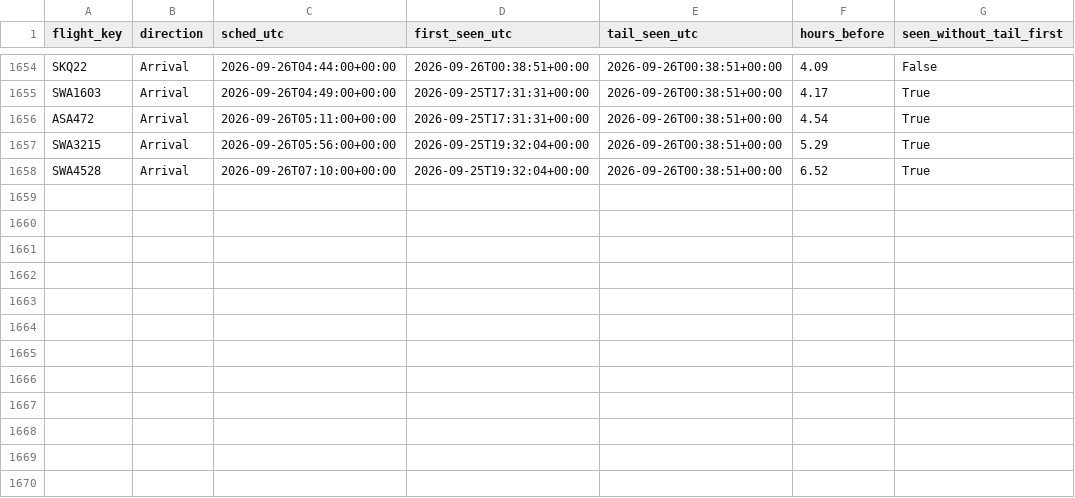
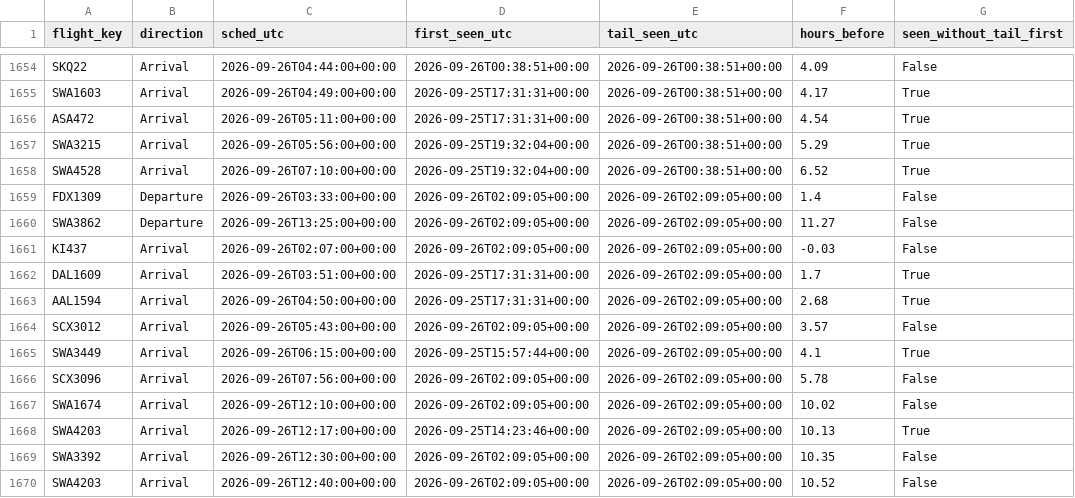
Before and after one commit to akshajtibrewala-collab/stl-alerts, a CSV file: state/lead_times.csv, drawn as a sheet; only a part is shown, gaps mark what is left out.

```diff
--- a/state/lead_times.csv
+++ b/state/lead_times.csv
@@ -1658 +1658,13 @@ SWA3215,Arrival,2026-09-26T05:56:00+00:00,2026-09-25T19:32:04+00:00,2026-09-26T0
 SWA4528,Arrival,2026-09-26T07:10:00+00:00,2026-09-25T19:32:04+00:00,2026-09-26T00:38:51+00:00,6.52,True
+FDX1309,Departure,2026-09-26T03:33:00+00:00,2026-09-26T02:09:05+00:00,2026-09-26T02:09:05+00:00,1.4,False
+SWA3862,Departure,2026-09-26T13:25:00+00:00,2026-09-26T02:09:05+00:00,2026-09-26T02:09:05+00:00,11.27,False
+KI437,Arrival,2026-09-26T02:07:00+00:00,2026-09-26T02:09:05+00:00,2026-09-26T02:09:05+00:00,-0.03,False
+DAL1609,Arrival,2026-09-26T03:51:00+00:00,2026-09-25T17:31:31+00:00,2026-09-26T02:09:05+00:00,1.7,True
+AAL1594,Arrival,2026-09-26T04:50:00+00:00,2026-09-25T17:31:31+00:00,2026-09-26T02:09:05+00:00,2.68,True
+SCX3012,Arrival,2026-09-26T05:43:00+00:00,2026-09-26T02:09:05+00:00,2026-09-26T02:09:05+00:00,3.57,False
+SWA3449,Arrival,2026-09-26T06:15:00+00:00,2026-09-25T15:57:44+00:00,2026-09-26T02:09:05+00:00,4.1,True
+SCX3096,Arrival,2026-09-26T07:56:00+00:00,2026-09-26T02:09:05+00:00,2026-09-26T02:09:05+00:00,5.78,False
+SWA1674,Arrival,2026-09-26T12:10:00+00:00,2026-09-26T02:09:05+00:00,2026-09-26T02:09:05+00:00,10.02,False
+SWA4203,Arrival,2026-09-26T12:17:00+00:00,2026-09-25T14:23:46+00:00,2026-09-26T02:09:05+00:00,10.13,True
+SWA3392,Arrival,2026-09-26T12:30:00+00:00,2026-09-26T02:09:05+00:00,2026-09-26T02:09:05+00:00,10.35,False
+SWA4203,Arrival,2026-09-26T12:40:00+00:00,2026-09-26T02:09:05+00:00,2026-09-26T02:09:05+00:00,10.52,False
```
Also changed, not shown: 1 other file.
